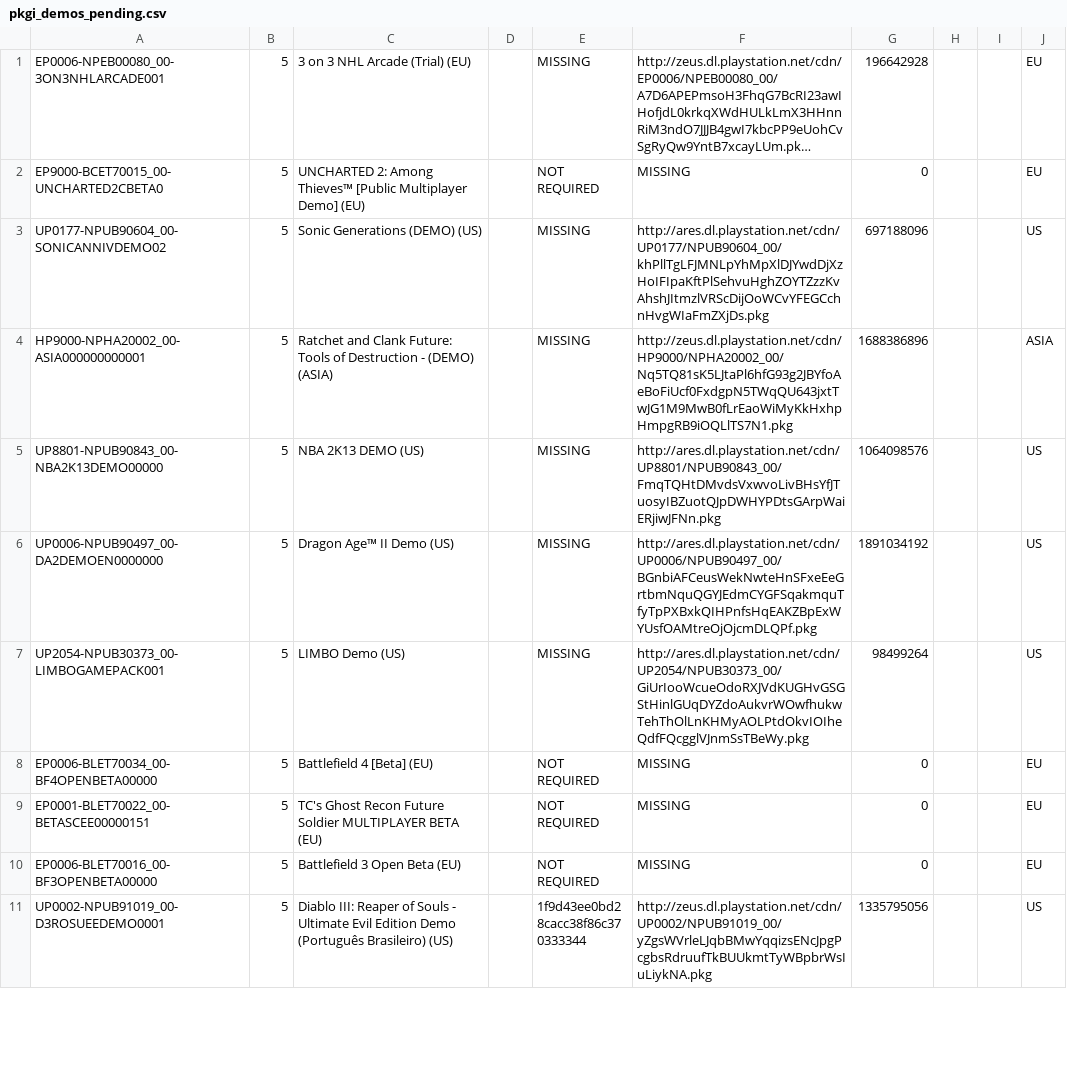
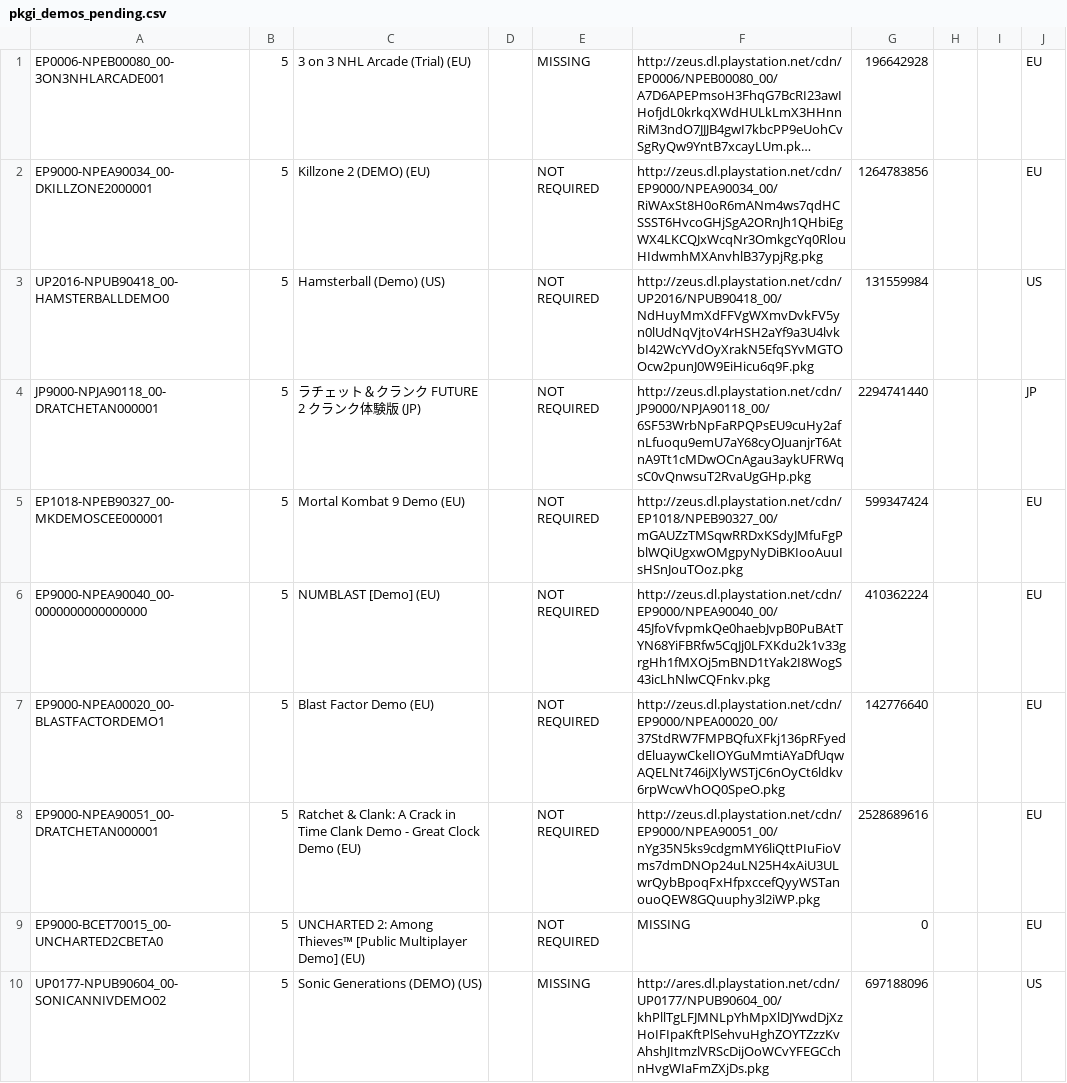
Before and after one commit to jy95/pkgi-ps3-nopaystation, a CSV file: output/pkgi_demos_pending.csv, drawn as a sheet; only a part is shown; the shorter side is filled out with more unchanged rows; long unchanged cells end in …; the diff names each change by its address in the sheet, - before the commit and + after, or states it on an @@ line.

```diff
--- a/output/pkgi_demos_pending.csv
+++ b/output/pkgi_demos_pending.csv
+row 2: EP9000-NPEA90034_00-DKILLZONE2000001 | 5 | Killzone 2 (DEMO) (EU) |  | NOT REQUIRED | http://zeus.dl.playstation.net/cdn/EP9000/NPEA90034_00/RiWAxSt8H0oR6mANm4ws7qdHCSSST6HvcoGHjSgA2ORnJh1QHbiEgWX4LKCQJxWcqNr3OmkgcYq0RlouHIdwmhMXAnvhlB37ypjRg.pkg | 1264783856 |  |  | EU
+row 3: UP2016-NPUB90418_00-HAMSTERBALLDEMO0 | 5 | Hamsterball (Demo) (US) |  | NOT REQUIRED | http://zeus.dl.playstation.net/cdn/UP2016/NPUB90418_00/NdHuyMmXdFFVgWXmvDvkFV5yn0lUdNqVjtoV4rHSH2aYf9a3U4lvkbI42WcYVdOyXrakN5EfqSYvMGTOOcw2punJ0W9EiHicu6q9F.pkg | 131559984 |  |  | US
+row 4: JP9000-NPJA90118_00-DRATCHETAN000001 | 5 | ラチェット＆クランク FUTURE 2 クランク体験版 (JP) |  | NOT REQUIRED | http://zeus.dl.playstation.net/cdn/JP9000/NPJA90118_00/6SF53WrbNpFaRPQPsEU9cuHy2afnLfuoqu9emU7aY68cyOJuanjrT6AtnA9Tt1cMDwOCnAgau3aykUFRWqsC0vQnwsuT2RvaUgGHp.pkg | 2294741440 |  |  | JP
+row 5: EP1018-NPEB90327_00-MKDEMOSCEE000001 | 5 | Mortal Kombat 9 Demo (EU) |  | NOT REQUIRED | http://zeus.dl.playstation.net/cdn/EP1018/NPEB90327_00/mGAUZzTMSqwRRDxKSdyJMfuFgPblWQiUgxwOMgpyNyDiBKIooAuuIsHSnJouTOoz.pkg | 599347424 |  |  | EU
+row 6: EP9000-NPEA90040_00-0000000000000000 | 5 | NUMBLAST [Demo] (EU) |  | NOT REQUIRED | http://zeus.dl.playstation.net/cdn/EP9000/NPEA90040_00/45JfoVfvpmkQe0haebJvpB0PuBAtTYN68YiFBRfw5CqJj0LFXKdu2k1v33grgHh1fMXOj5mBND1tYak2I8WogS43icLhNlwCQFnkv.pkg | 410362224 |  |  | EU
+row 7: EP9000-NPEA00020_00-BLASTFACTORDEMO1 | 5 | Blast Factor Demo (EU) |  | NOT REQUIRED | http://zeus.dl.playstation.net/cdn/EP9000/NPEA00020_00/37StdRW7FMPBQfuXFkj136pRFyeddEluaywCkelIOYGuMmtiAYaDfUqwAQELNt746iJXlyWSTjC6nOyCt6ldkv6rpWcwVhOQ0SpeO.pkg | 142776640 |  |  | EU
+row 8: EP9000-NPEA90051_00-DRATCHETAN000001 | 5 | Ratchet & Clank: A Crack in Time Clank Demo - Great Clock Demo (EU) |  | NOT REQUIRED | http://zeus.dl.playstation.net/cdn/EP9000/NPEA90051_00/nYg35N5ks9cdgmMY6liQttPIuFioVms7dmDNOp24uLN25H4xAiU3ULwrQybBpoqFxHfpxccefQyyWSTanouoQEW8GQuuphy3l2iWP.pkg | 2528689616 |  |  | EU
```
Also changed, not shown: input/pending_PS3_DEMOS.tsv, 9 other files.
